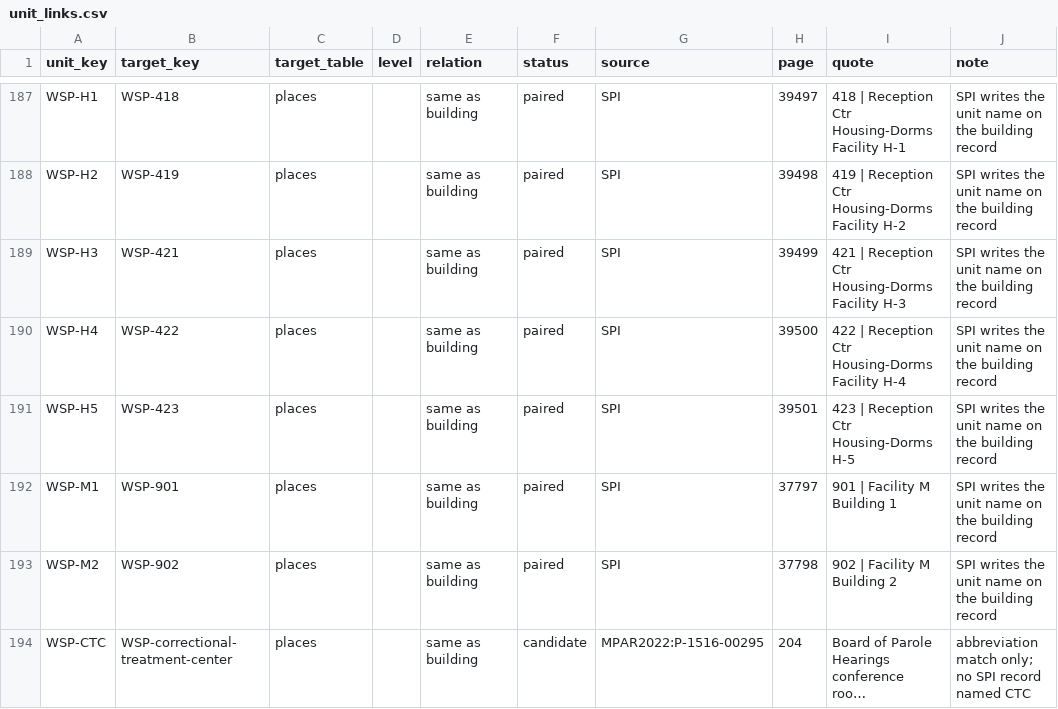
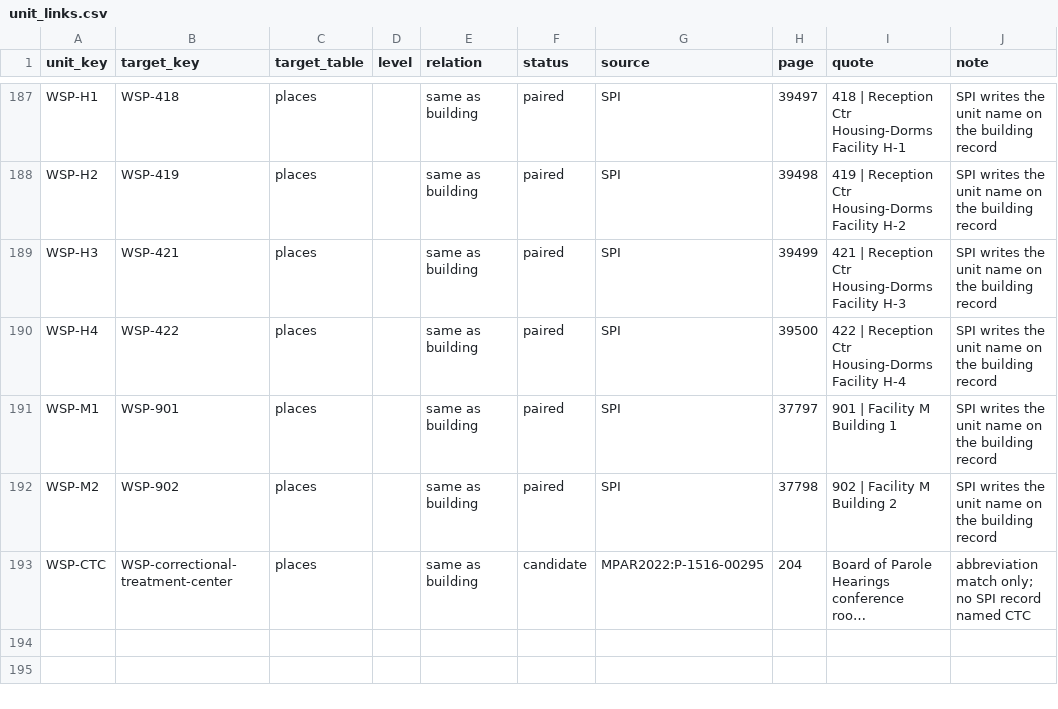
Before and after one commit to mbecica/cdcr_facility_data, a CSV file: crosswalk/unit_links.csv, drawn as a sheet; only a part is shown, gaps mark what is left out; long unchanged cells end in ….

```diff
--- a/crosswalk/unit_links.csv
+++ b/crosswalk/unit_links.csv
@@ -190,3 +190,2 @@ WSP-H3,WSP-421,places,,same as building,paired,SPI,39499,421 | Reception Ctr Hou
 WSP-H4,WSP-422,places,,same as building,paired,SPI,39500,422 | Reception Ctr Housing-Dorms Facility H-4,SPI writes the unit name on the building record
-WSP-H5,WSP-423,places,,same as building,paired,SPI,39501,423 | Reception Ctr Housing-Dorms H-5,SPI writes the unit name on the building record
 WSP-M1,WSP-901,places,,same as building,paired,SPI,37797,901 | Facility M Building 1,SPI writes the unit name on the building record
```
Also changed, not shown: crosswalk/housing_units.csv.
